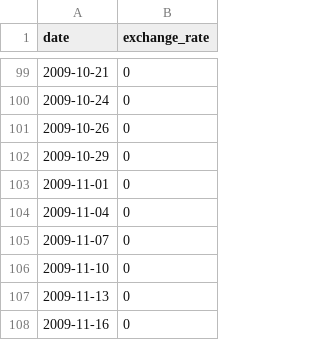
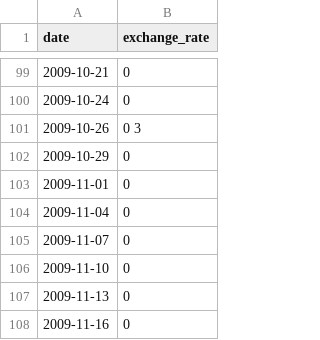
Before and after one commit to aaltinto/cpp_module_09, a CSV file: ex00/data.csv, drawn as a sheet; only a part is shown, gaps mark what is left out.

```diff
--- a/ex00/data.csv
+++ b/ex00/data.csv
@@ -100,3 +100,3 @@ date,exchange_rate
 2009-10-24,0
-2009-10-26,0
+2009-10-26,0 3
 2009-10-29,0
```
Also changed, not shown: 6 other files.
